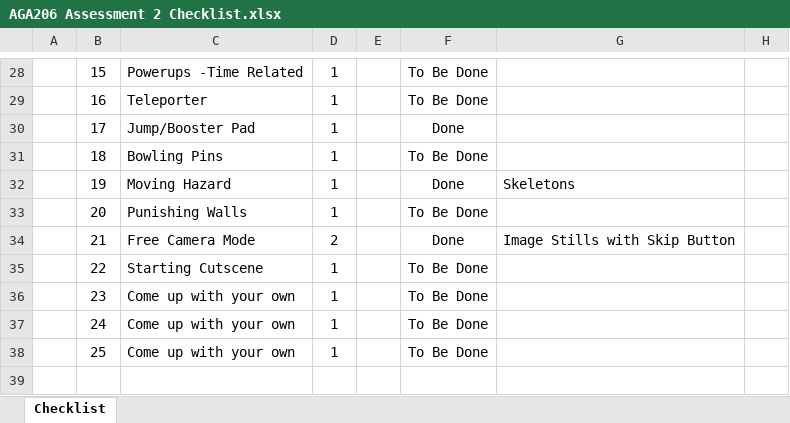
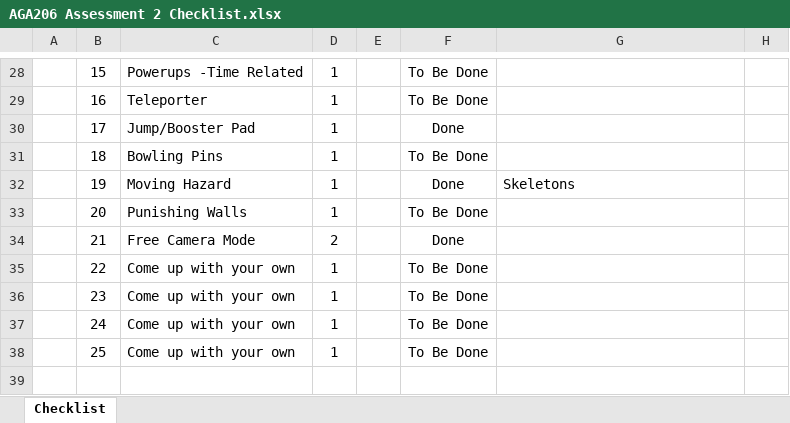
Before and after one commit to Valgius/Roll-A-Ball, an Excel workbook: AGA206 Assessment 2 Checklist.xlsx, sheet Checklist, drawn as a sheet; only a part is shown, gaps mark what is left out; values as stored, in another font and other column widths than the file's, no borders; charts and pictures and conditional formats not drawn; the diff names each change by its address in the sheet, - before the commit and + after, or states it on an @@ line.

Commit message:
Clean Up for Assessment

```diff
--- a/AGA206 Assessment 2 Checklist.xlsx (sheet Checklist)
+++ b/AGA206 Assessment 2 Checklist.xlsx (sheet Checklist)
-G34: Image Stills with Skip Button
+G34: (empty)
-C35: Starting Cutscene
+C35: Come up with your own
```
Also changed, not shown: 32 other files.
